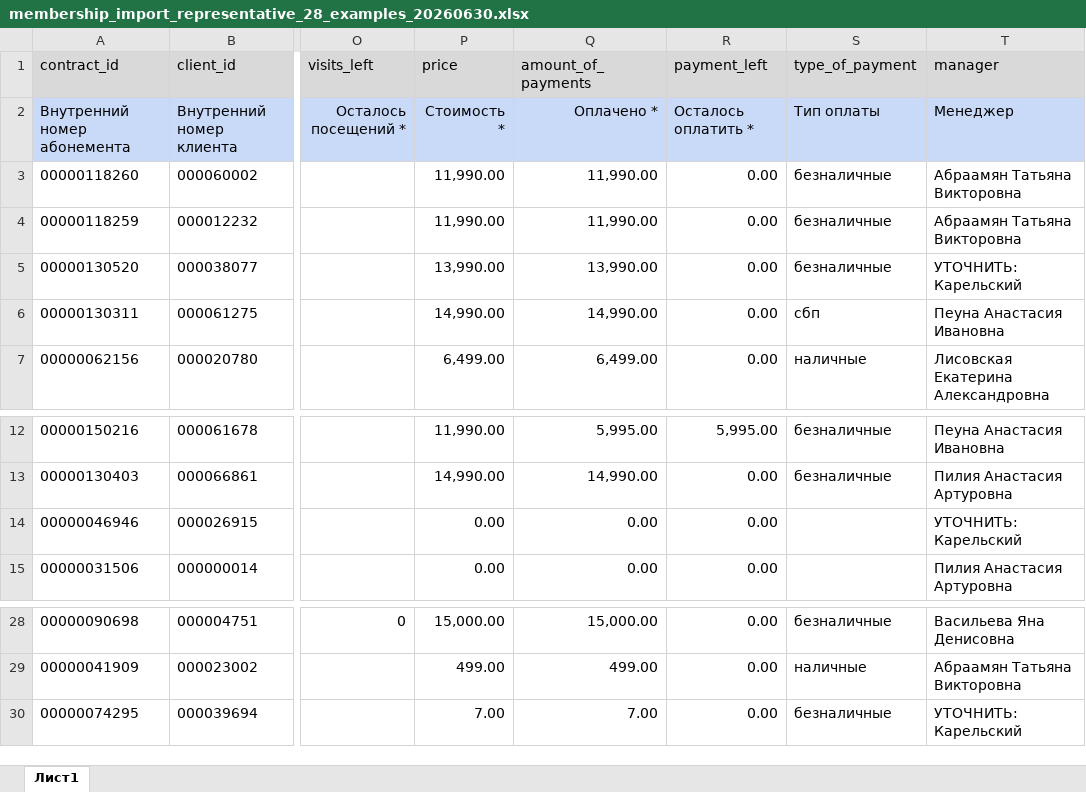
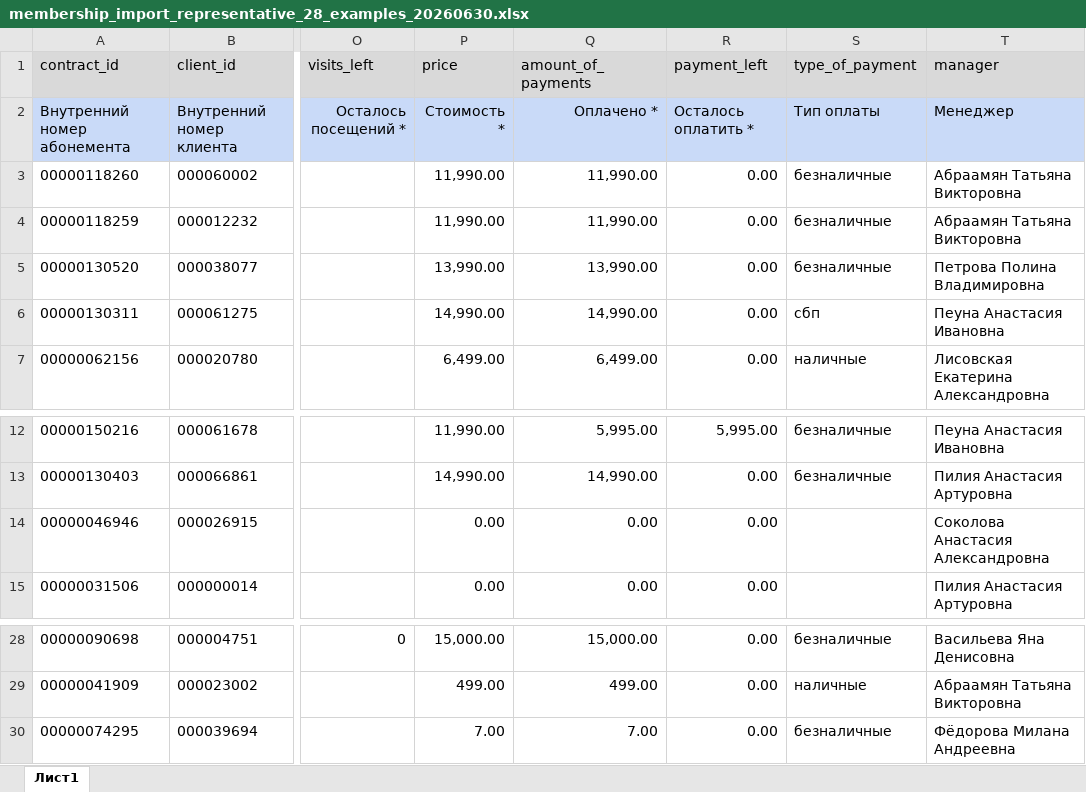
Before and after one commit to vValkroVv/1c-fitness, an Excel workbook: output/20260630_fix_owner_new_import/membership_import_representative_28_examples_20260630.xlsx, sheet Лист1, drawn as a sheet; only a part is shown, gaps mark what is left out; values as stored, in another font and other column widths than the file's, no borders; the diff names each change by its address in the sheet, - before the commit and + after, or states it on an @@ line.

```diff
--- a/output/20260630_fix_owner_new_import/membership_import_representative_28_examples_20260630.xlsx (sheet Лист1)
+++ b/output/20260630_fix_owner_new_import/membership_import_representative_28_examples_20260630.xlsx (sheet Лист1)
-T5 (manager): УТОЧНИТЬ: Карельский
+T5 (manager): Петрова Полина Владимировна
-T14 (manager): УТОЧНИТЬ: Карельский
+T14 (manager): Соколова Анастасия Александровна
-T30 (manager): УТОЧНИТЬ: Карельский
+T30 (manager): Фёдорова Милана Андреевна
```
Also changed, not shown: output/20260630_fix_owner_new_import/active_problem_2_zero_price_direct_full_41_cases_20260630.xlsx, output/20260630_fix_owner_new_import/active_problem_3_non_named_payment_left_179_cases_20260630.xlsx, 32 other files.
